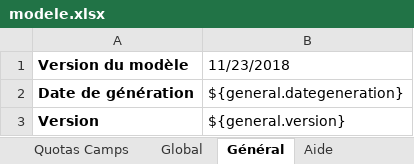
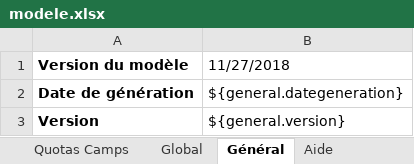
Before and after one commit to outilssgdf/analytiscout, an Excel workbook: fichiers/conf/modele.xlsx, sheet Général, drawn as a sheet; values as stored, in another font and other column widths than the file's, no borders; the diff names each change by its address in the sheet, - before the commit and + after, or states it on an @@ line.

```diff
--- a/fichiers/conf/modele.xlsx (sheet Général)
+++ b/fichiers/conf/modele.xlsx (sheet Général)
-B1: 11/23/2018
+B1: 11/27/2018
```
Also changed, not shown: fichiers/conf/modele_adherents.xlsx.
